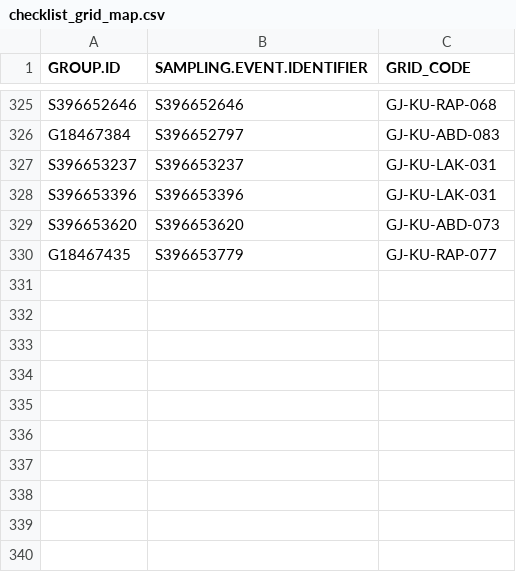
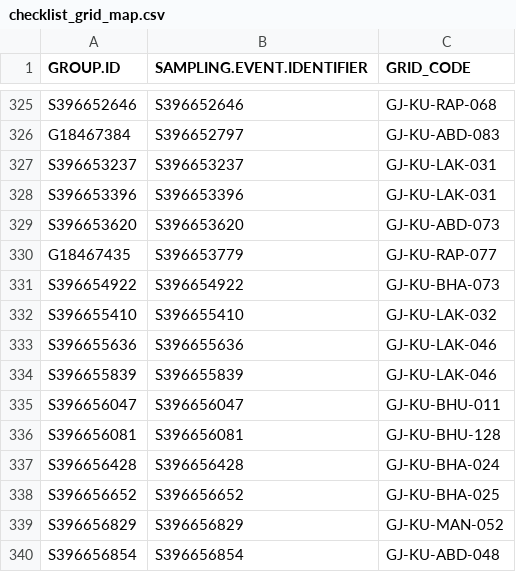
Before and after one commit to birdcountindia/pmc-dashboard, a CSV file: years/2026/checklist_grid_map.csv, drawn as a sheet; only a part is shown, gaps mark what is left out; the diff names each change by its address in the sheet, - before the commit and + after, or states it on an @@ line.

```diff
--- a/years/2026/checklist_grid_map.csv
+++ b/years/2026/checklist_grid_map.csv
+row 331: S396654922 | S396654922 | GJ-KU-BHA-073
+row 332: S396655410 | S396655410 | GJ-KU-LAK-032
+row 333: S396655636 | S396655636 | GJ-KU-LAK-046
+row 334: S396655839 | S396655839 | GJ-KU-LAK-046
+row 335: S396656047 | S396656047 | GJ-KU-BHU-011
+row 336: S396656081 | S396656081 | GJ-KU-BHU-128
+row 337: S396656428 | S396656428 | GJ-KU-BHA-024
+row 338: S396656652 | S396656652 | GJ-KU-BHA-025
+row 339: S396656829 | S396656829 | GJ-KU-MAN-052
+row 340: S396656854 | S396656854 | GJ-KU-ABD-048
```
Also changed, not shown: years/2026/nonprotocol/checklist_grid_map.csv, years/2026/protocol/checklist_grid_map.csv, 33 other files.
